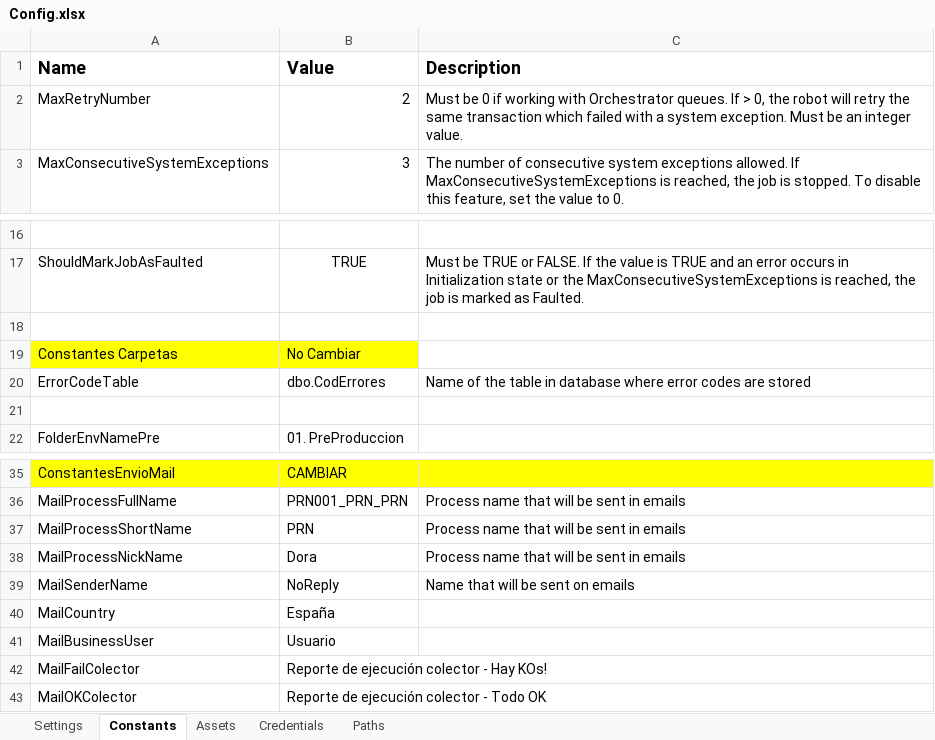
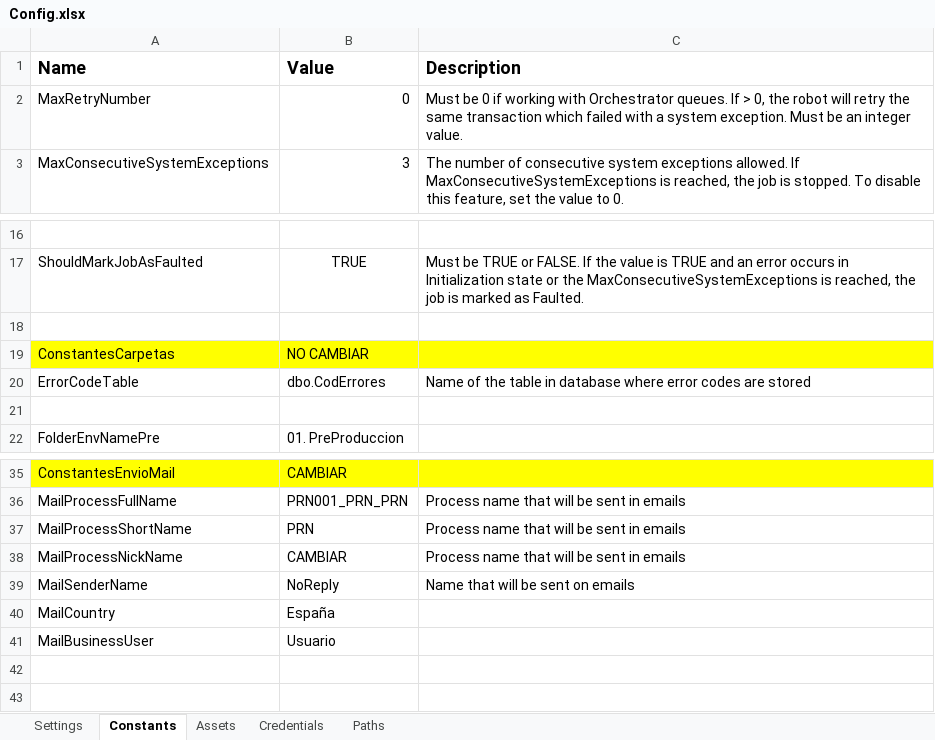
Before and after one commit to jmcaravaca/ExtendedREFramework_ColectorExcel, an Excel workbook: Data/Config.xlsx, sheet Constants, drawn as a sheet; only a part is shown, gaps mark what is left out; values as stored, in another font and other column widths than the file's, no borders; removed rows and columns are numbered as before the commit, all else as after; the diff names each change by its address in the sheet, - before the commit and + after, or states it on an @@ line.

```diff
--- a/Data/Config.xlsx (sheet Constants)
+++ b/Data/Config.xlsx (sheet Constants)
-B2 (Value): 2
+B2 (Value): 0
-row 19: Constantes Carpetas | No Cambiar
+row 19: ConstantesCarpetas | NO CAMBIAR
-B38 (Value): Dora
+B38 (Value): CAMBIAR
-row 42: MailFailColector | Reporte de ejecución colector - Hay KOs!
-row 43: MailOKColector | Reporte de ejecución colector - Todo OK
```
Also changed, not shown: sheet Settings, sheet Paths, Data/ConfigRuntime.xlsx, 32 other files.
